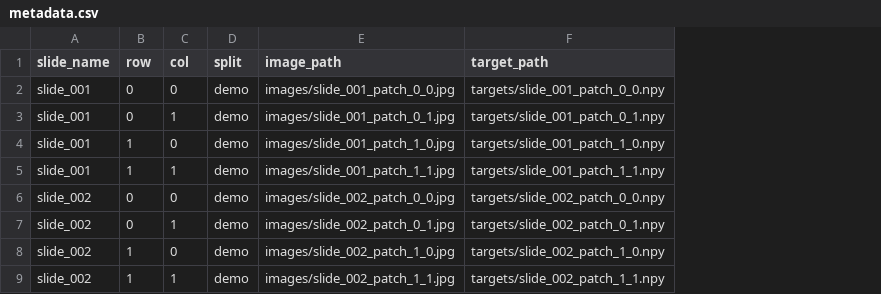
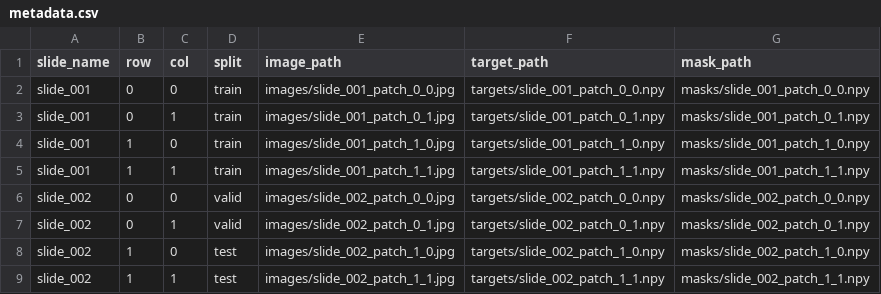
Before and after one commit to mQvQ/HEPROBench, a CSV file: demo_data/metadata.csv, drawn as a sheet; the diff names each change by its address in the sheet, - before the commit and + after, or states it on an @@ line.

```diff
--- a/demo_data/metadata.csv
+++ b/demo_data/metadata.csv
+column G (mask_path), rows 2-9: masks/slide_001_patch_0_0.npy | masks/slide_001_patch_0_1.npy | masks/slide_001_patch_1_0.npy | masks/slide_001_patch_1_1.npy | masks/slide_002_patch_0_0.npy | masks/slide_002_patch_0_1.npy | masks/slide_002_patch_1_0.npy | masks/slide_002_patch_1_1.npy
-D2:D5 (split): demo
+D2:D5 (split): train
-D6:D7 (split): demo
+D6:D7 (split): valid
-D8:D9 (split): demo
+D8:D9 (split): test
```
Also changed, not shown: demo_data/splits/test.csv, demo_data/splits/train.csv, 44 other files.
